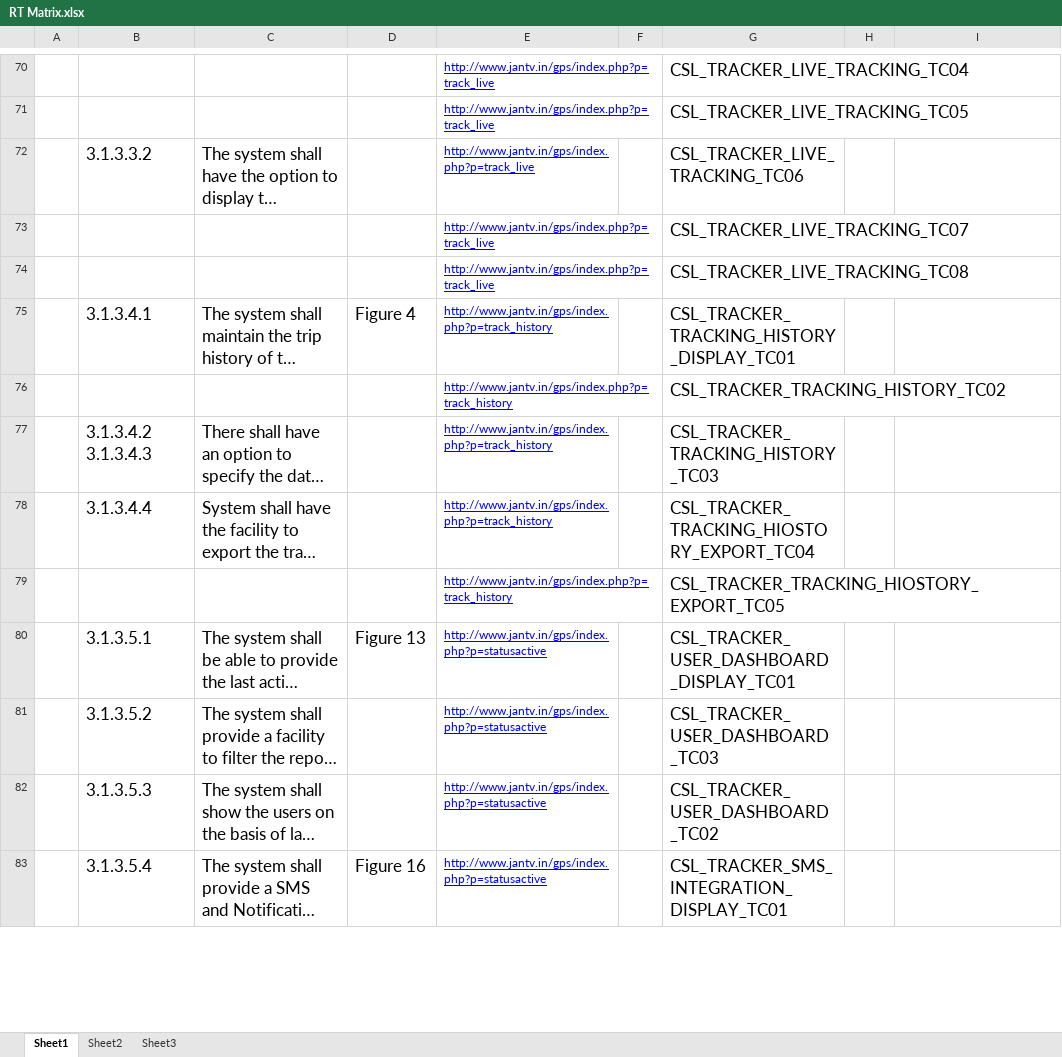
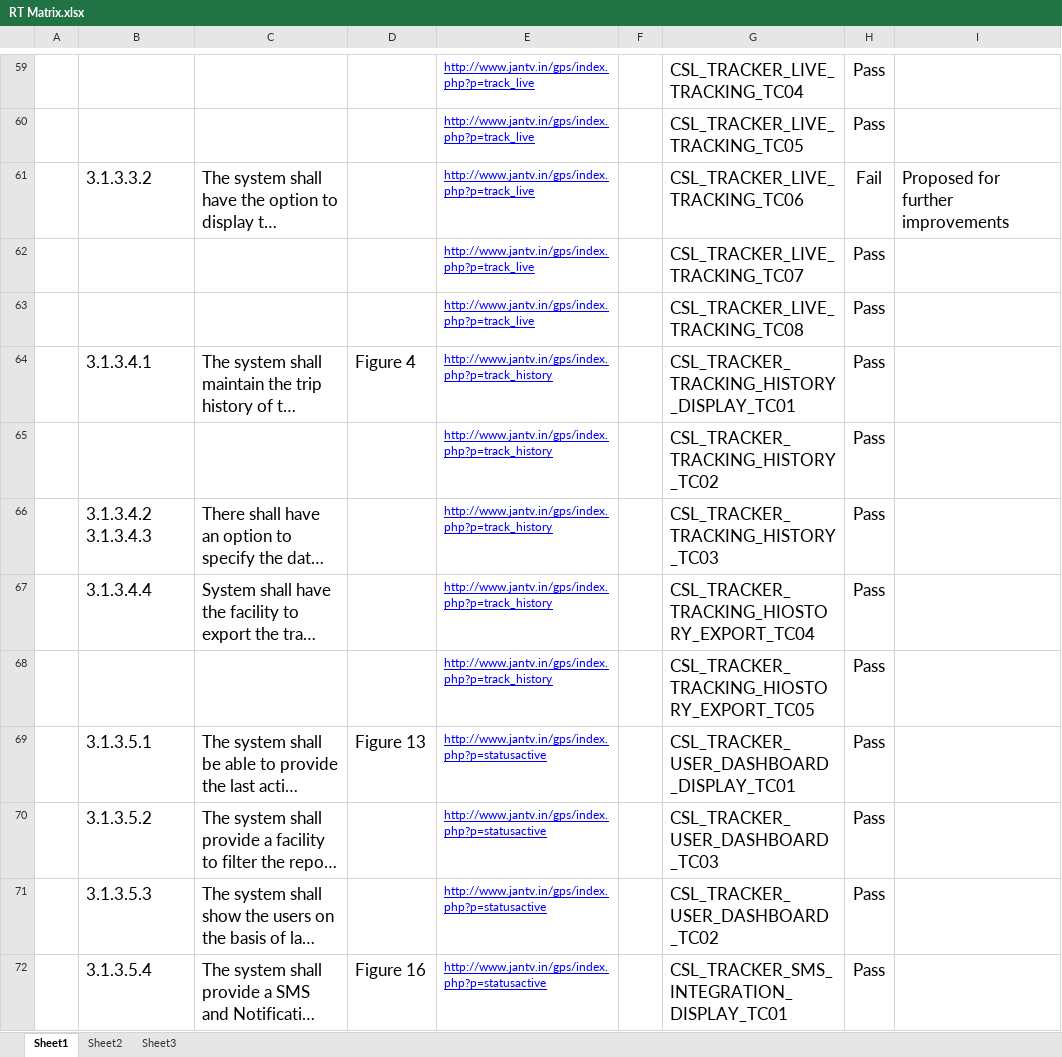
Before and after one commit to csljaipur/compucom, an Excel workbook: ProjectDocs/RT Matrix.xlsx, sheet Sheet1, drawn as a sheet; only a part is shown, gaps mark what is left out; long unchanged cells end in …; values as stored, in another font and other column widths than the file's, no borders; addresses are those after the commit; the diff covers the shown part only; the diff names each change by its address in the sheet, - before the commit and + after, or states it on an @@ line.

```diff
--- a/ProjectDocs/RT Matrix.xlsx (sheet Sheet1)
+++ b/ProjectDocs/RT Matrix.xlsx (sheet Sheet1)
-H59:H60: (empty)
+H59:H60: Pass
-H61: (empty)
+H61: Fail
-I61: (empty)
+I61: Proposed for further improvements
-H62:H72: (empty)
+H62:H72: Pass
```
Also changed, not shown: 1 added row, 12 removed rows, 61 edited cells, cell formats and merged cells elsewhere in this sheet, ProjectDocs/Test Case Document - Compucom Tracker.xlsx.
